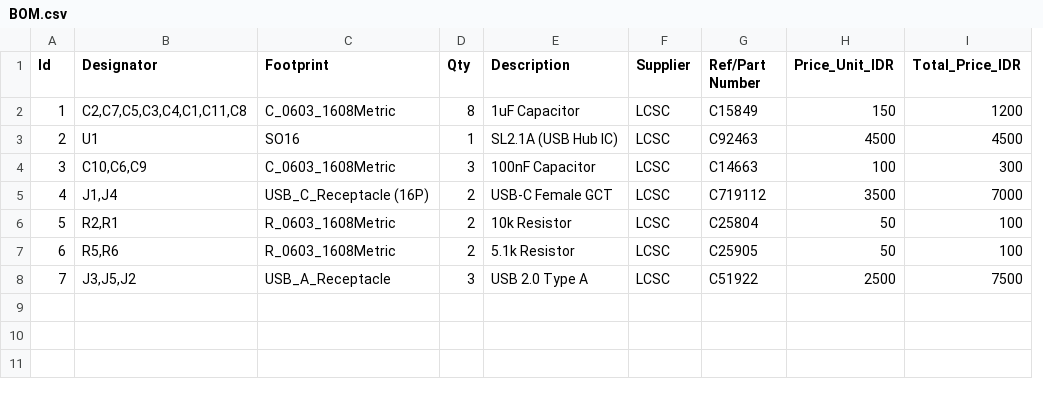
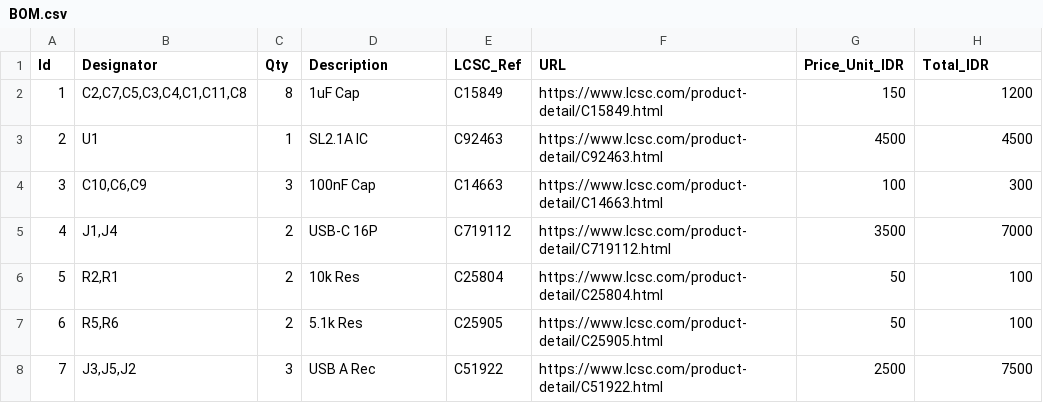
Before and after one commit to cybloxyz/yohub, a CSV file: BOM/BOM.csv, drawn as a sheet; removed rows and columns are numbered as before the commit, all else as after; the diff names each change by its address in the sheet, - before the commit and + after, or states it on an @@ line.

```diff
--- a/BOM/BOM.csv
+++ b/BOM/BOM.csv
-column C (Footprint), rows 2-8: C_0603_1608Metric | SO16 | C_0603_1608Metric | USB_C_Receptacle (16P) | R_0603_1608Metric | R_0603_1608Metric | USB_A_Receptacle
-column F (Supplier), rows 2-8: all LCSC
+column F (URL), rows 2-8: https://www.lcsc.com/product-detail/C15849.html | https://www.lcsc.com/product-detail/C92463.html | https://www.lcsc.com/product-detail/C14663.html | https://www.lcsc.com/product-detail/C719112.html | https://www.lcsc.com/product-detail/C25804.html | https://www.lcsc.com/product-detail/C25905.html | https://www.lcsc.com/product-detail/C51922.html
-E1: Ref/Part Number
+E1: LCSC_Ref
-H1: Total_Price_IDR
+H1: Total_IDR
-D2 (Description): 1uF Capacitor
+D2 (Description): 1uF Cap
-D3 (Description): SL2.1A (USB Hub IC)
+D3 (Description): SL2.1A IC
-D4 (Description): 100nF Capacitor
+D4 (Description): 100nF Cap
-D5 (Description): USB-C Female GCT
+D5 (Description): USB-C 16P
-D6 (Description): 10k Resistor
+D6 (Description): 10k Res
-D7 (Description): 5.1k Resistor
+D7 (Description): 5.1k Res
-D8 (Description): USB 2.0 Type A
+D8 (Description): USB A Rec
```
Also changed, not shown: 2 other files.
